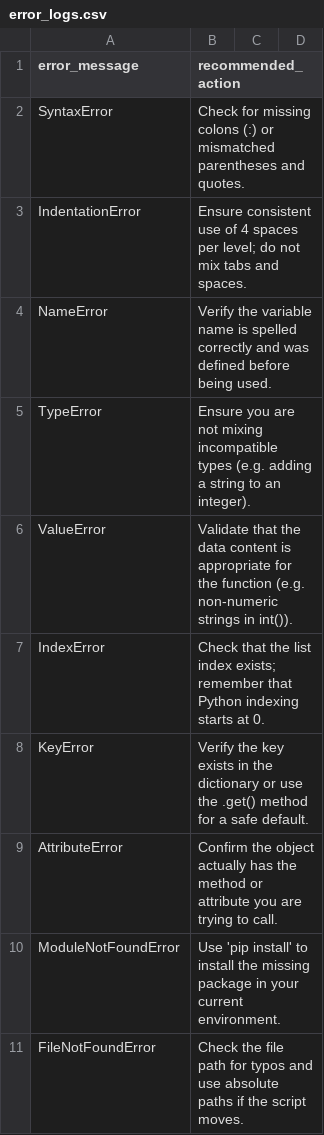
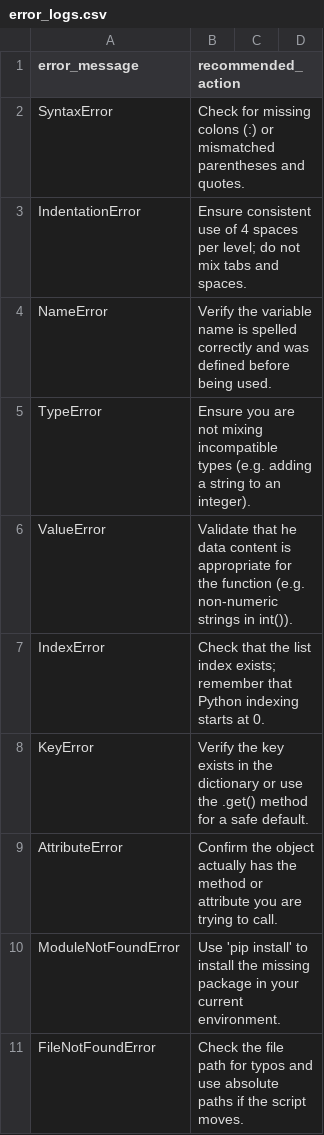
Before and after one commit to deepika81aiml-collab/aws-sagemaker-github, a CSV file: error_logs.csv, drawn as a sheet; only a part is shown.

```diff
--- a/error_logs.csv
+++ b/error_logs.csv
@@ -5,3 +5,3 @@ NameError,Verify the variable name is spelled correctly and was defined before b
 TypeError,Ensure you are not mixing incompatible types (e.g. adding a string to an integer).
-ValueError,Validate that the data content is appropriate for the function (e.g. non-numeric strings in int()).
+ValueError,Validate that he data content is appropriate for the function (e.g. non-numeric strings in int()).
 IndexError,Check that the list index exists; remember that Python indexing starts at 0.
```
Also changed, not shown: 1 other file.
